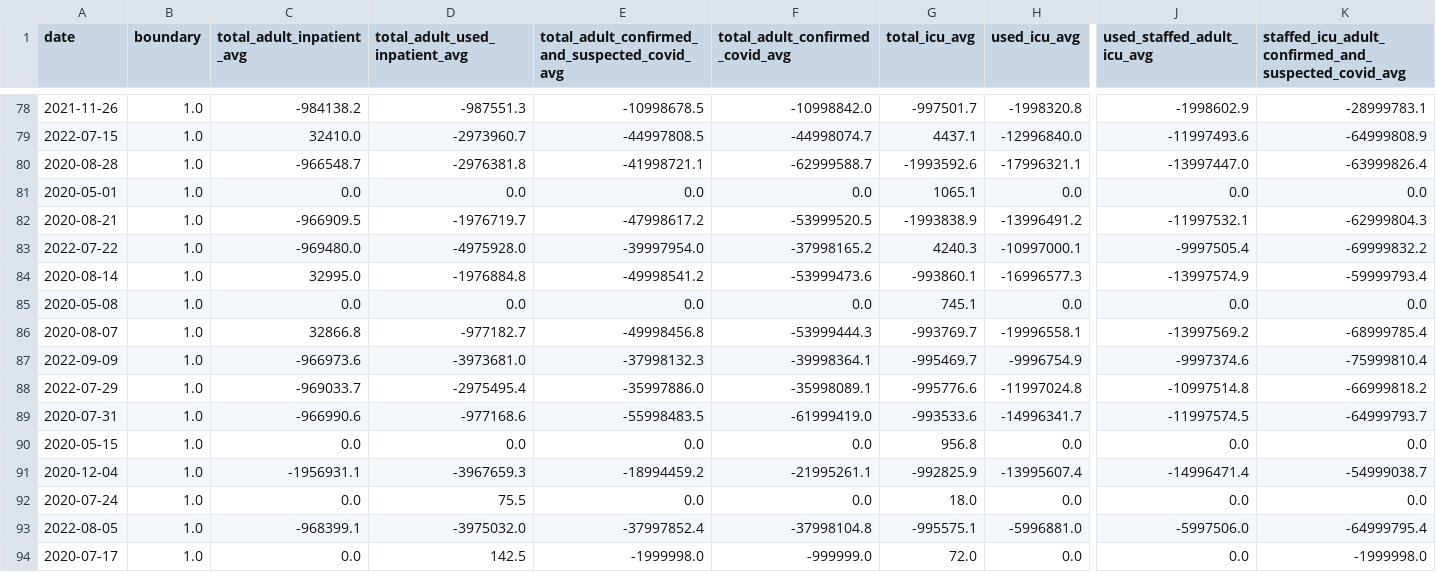
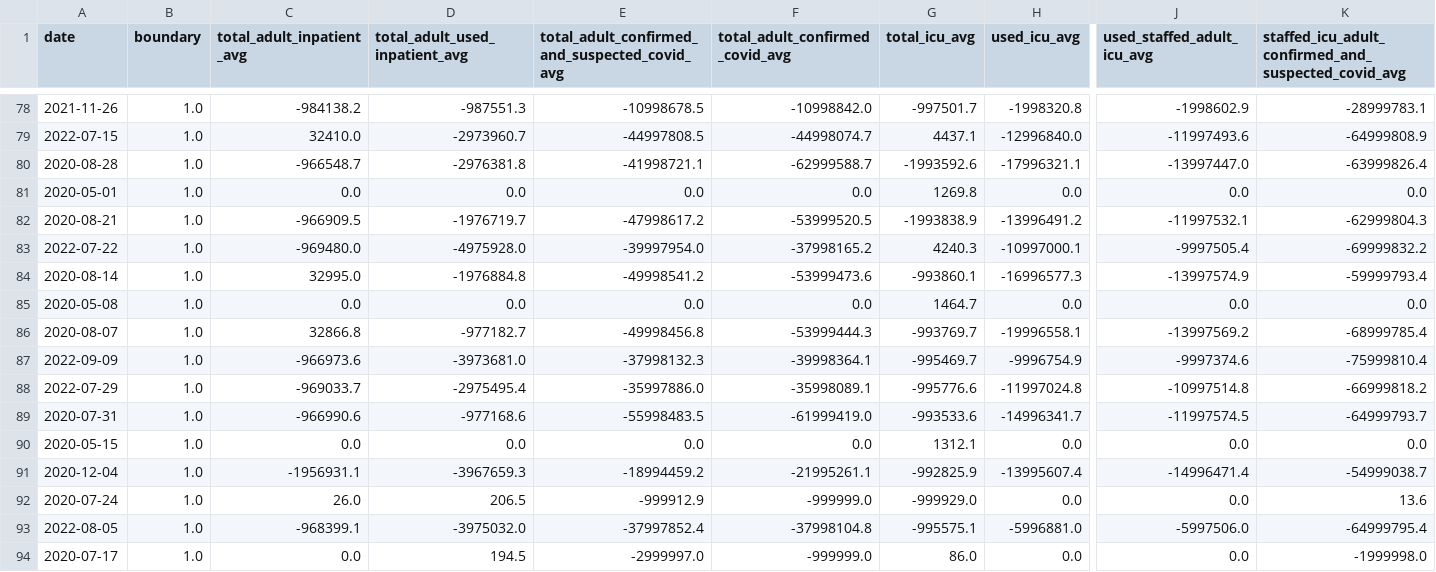
Before and after one commit to DLab/PoC-NY-data, a CSV file: output/Hospital-Data/hospitalData_State_NY.csv, drawn as a sheet; only a part is shown, gaps mark what is left out; the diff covers the shown part only; the diff names each change by its address in the sheet, - before the commit and + after, or states it on an @@ line.

```diff
--- a/output/Hospital-Data/hospitalData_State_NY.csv
+++ b/output/Hospital-Data/hospitalData_State_NY.csv
-G81 (total_icu_avg): 1065.1
+G81 (total_icu_avg): 1269.8
-G85 (total_icu_avg): 745.1
+G85 (total_icu_avg): 1464.7
-G90 (total_icu_avg): 956.8
+G90 (total_icu_avg): 1312.1
-C92 (total_adult_inpatient_avg): 0.0
+C92 (total_adult_inpatient_avg): 26.0
-D92 (total_adult_used_inpatient_avg): 75.5
+D92 (total_adult_used_inpatient_avg): 206.5
-E92: 0.0
+E92: -999912.9
-F92 (total_adult_confirmed_covid_avg): 0.0
+F92 (total_adult_confirmed_covid_avg): -999999.0
-G92 (total_icu_avg): 18.0
+G92 (total_icu_avg): -999929.0
-K92: 0.0
+K92: 13.6
-D94 (total_adult_used_inpatient_avg): 142.5
+D94 (total_adult_used_inpatient_avg): 194.5
-E94: -1999998.0
+E94: -2999997.0
-G94 (total_icu_avg): 72.0
+G94 (total_icu_avg): 86.0
```
Also changed, not shown: 2 added rows, 2 removed rows and 36 edited cells elsewhere in this file, 2 other files.
